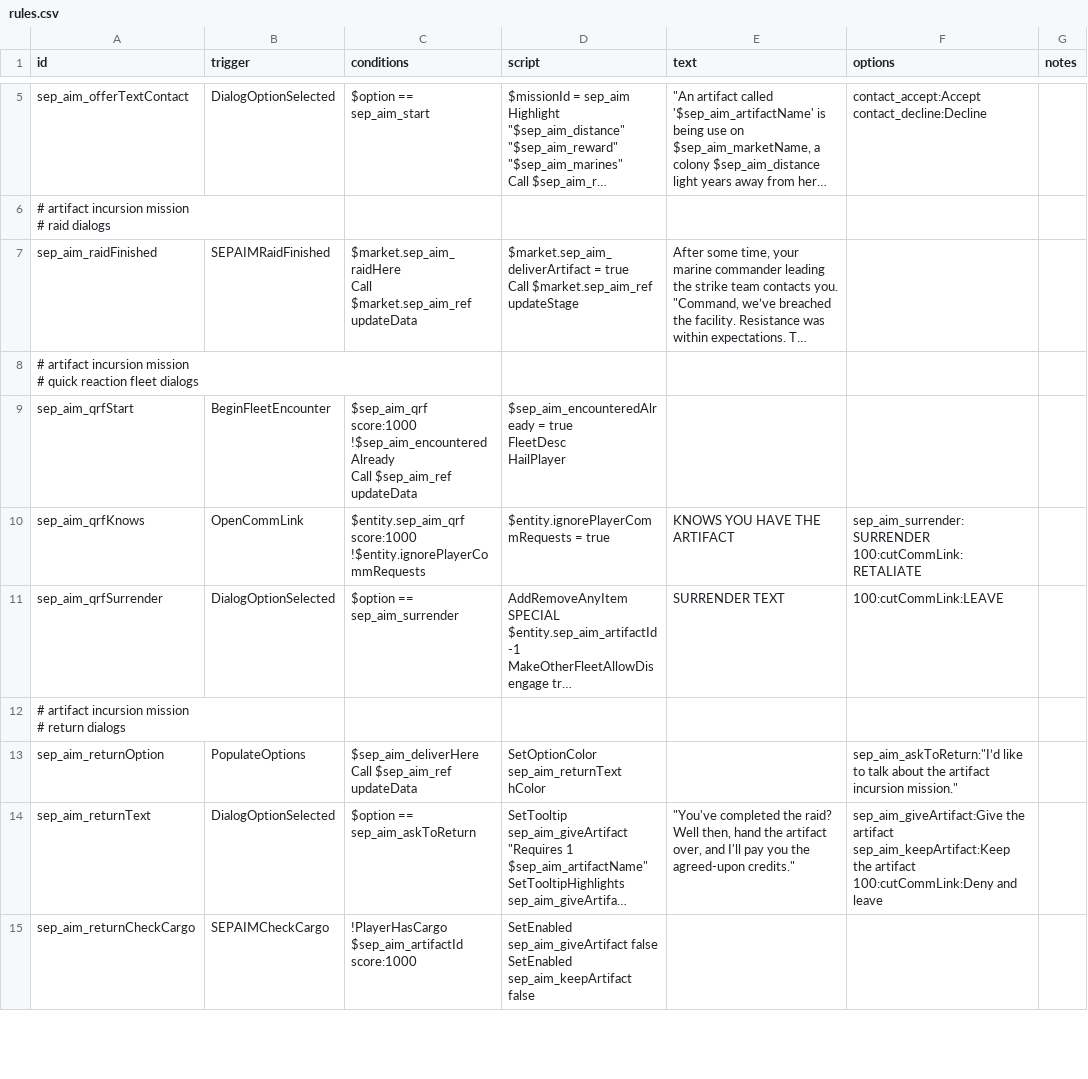
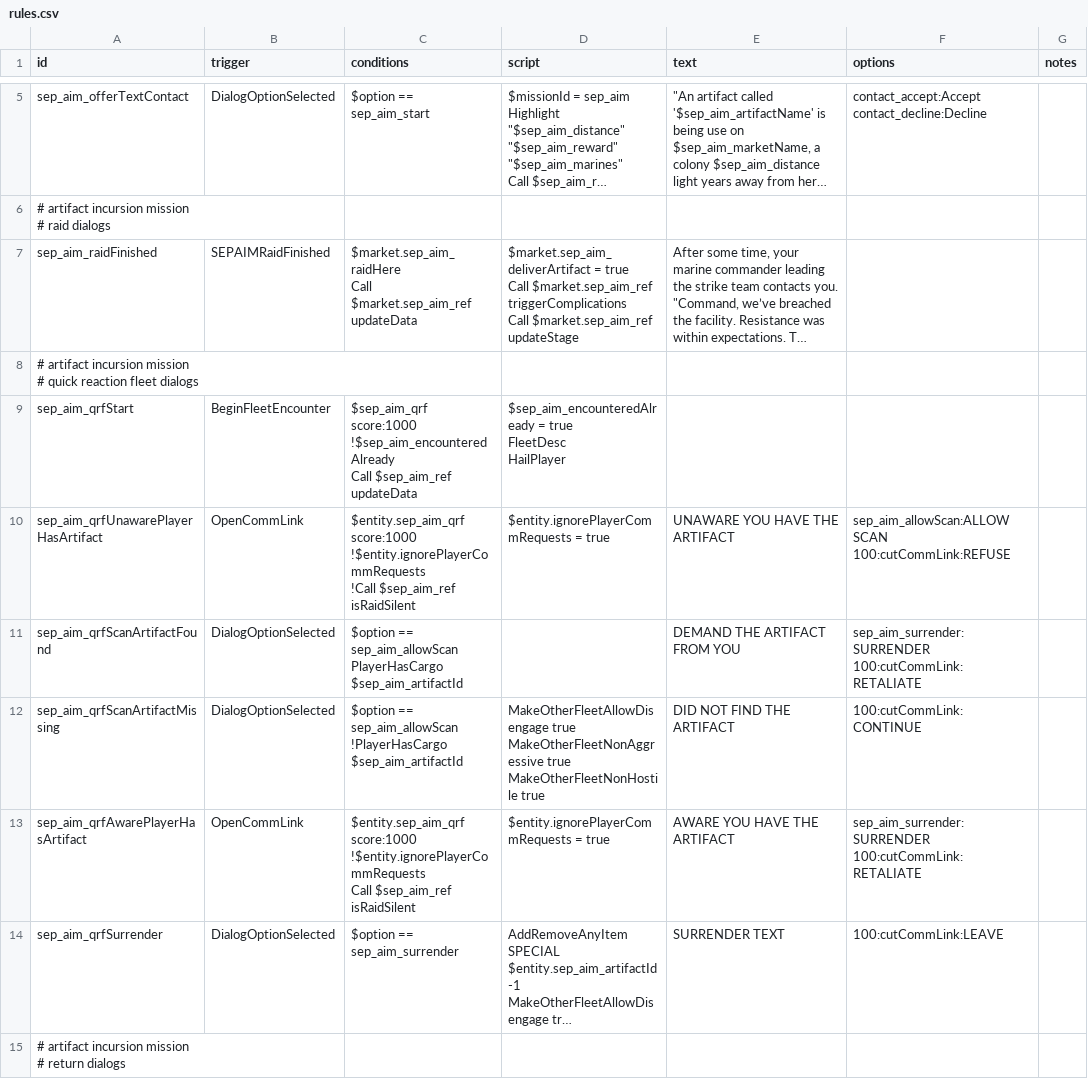
Before and after one commit to AudaxLudos/sector-expansion-pack, a CSV file: data/campaign/rules.csv, drawn as a sheet; only a part is shown, gaps mark what is left out; the shorter side is filled out with more unchanged rows; long unchanged cells end in …; addresses are those after the commit; ↵ is a line break in a cell; the diff names each change by its address in the sheet, - before the commit and + after, or states it on an @@ line.

Commit message:
Add quick reaction force artifact dialogs

```diff
--- a/data/campaign/rules.csv
+++ b/data/campaign/rules.csv
-D7 (script): …Call $market.sep_aim_ref updateStage
+D7 (script): …Call $market.sep_aim_ref triggerComplications ↵ Call $market.sep_aim_ref updateStage
+row 10: sep_aim_qrfUnawarePlayerHasArtifact | OpenCommLink | $entity.sep_aim_qrf score:1000 ↵ !$entity.ignorePlayerCommRequests ↵ !Call $sep_aim_ref isRaidSilent | $entity.ignorePlayerCommRequests = true | UNAWARE YOU HAVE THE ARTIFACT | sep_aim_allowScan:ALLOW SCAN ↵ 100:cutCommLink:REFUSE
+row 11: sep_aim_qrfScanArtifactFound | DialogOptionSelected | $option == sep_aim_allowScan ↵ PlayerHasCargo $sep_aim_artifactId |  | DEMAND THE ARTIFACT FROM YOU | sep_aim_surrender:SURRENDER ↵ 100:cutCommLink:RETALIATE
+row 12: sep_aim_qrfScanArtifactMissing | DialogOptionSelected | $option == sep_aim_allowScan ↵ !PlayerHasCargo $sep_aim_artifactId | MakeOtherFleetAllowDisengage true ↵ MakeOtherFleetNonAggressive true ↵ MakeOtherFleetNonHostile true | DID NOT FIND THE ARTIFACT | 100:cutCommLink:CONTINUE
-A13 (id): sep_aim_qrfKnows
+A13 (id): sep_aim_qrfAwarePlayerHasArtifact
-C13 (conditions): …score:1000 ↵ !$entity.ignorePlayerCommRequests
+C13 (conditions): …score:1000 ↵ !$entity.ignorePlayerCommRequests ↵ Call $sep_aim_ref isRaidSilent
-E13 (text): KNOWS YOU HAVE THE ARTIFACT
+E13 (text): AWARE YOU HAVE THE ARTIFACT
```
Also changed, not shown: 1 other file.
